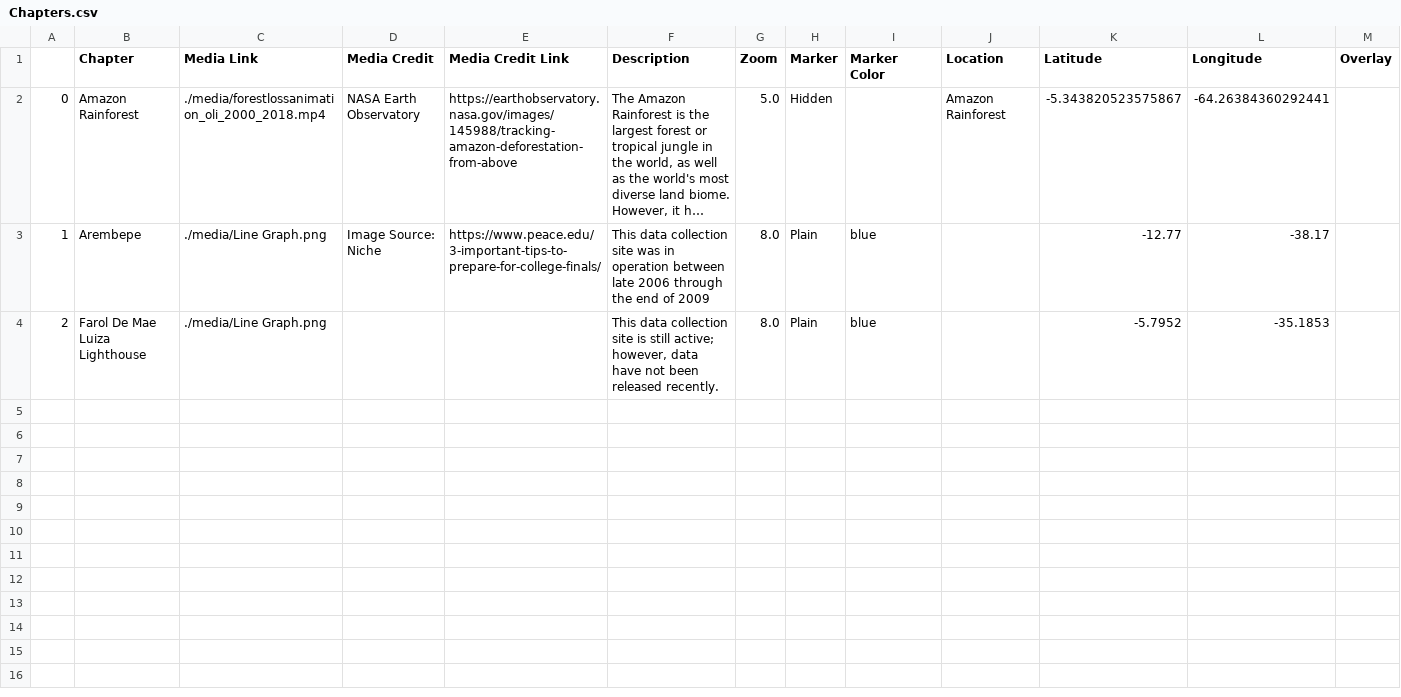
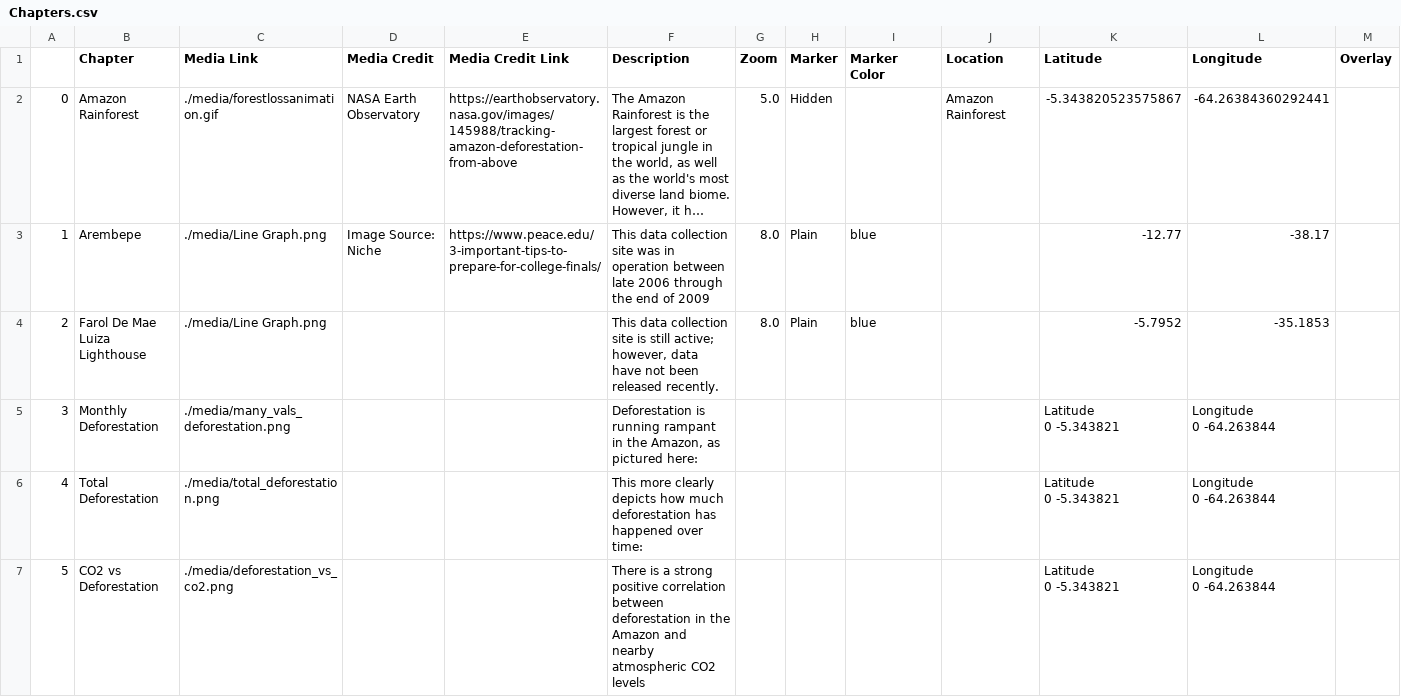
Before and after one commit to EvarikaArkana/GIS495-final-project-2025, a CSV file: csv/Chapters.csv, drawn as a sheet; only a part is shown; long unchanged cells end in …; rows hold the shown columns only; ↵ is a line break in a cell; the diff names each change by its address in the sheet, - before the commit and + after, or states it on an @@ line.

```diff
--- a/csv/Chapters.csv
+++ b/csv/Chapters.csv
-C2 (Media Link): ./media/forestlossanimation_oli_2000_2018.mp4
+C2 (Media Link): ./media/forestlossanimation.gif
+row 5: 3 | Monthly Deforestation | ./media/many_vals_deforestation.png |  |  | Deforestation is running rampant in the Amazon, as pictured here: |  |  |  |  | Latitude ↵ 0 -5.343821 | Longitude ↵ 0 -64.263844
+row 6: 4 | Total Deforestation | ./media/total_deforestation.png |  |  | This more clearly depicts how much deforestation has happened over time: |  |  |  |  | Latitude ↵ 0 -5.343821 | Longitude ↵ 0 -64.263844
+row 7: 5 | CO2 vs Deforestation | ./media/deforestation_vs_co2.png |  |  | There is a strong positive correlation between deforestation in the Amazon and nearby atmospheric CO2 levels |  |  |  |  | Latitude ↵ 0 -5.343821 | Longitude ↵ 0 -64.263844
```
Also changed, not shown: 8 other files.
